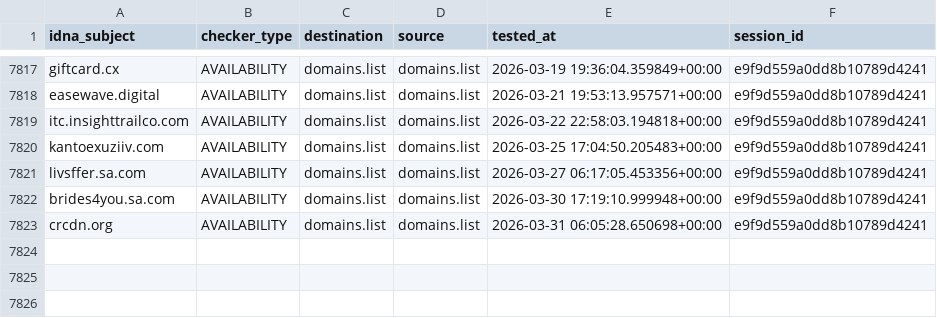
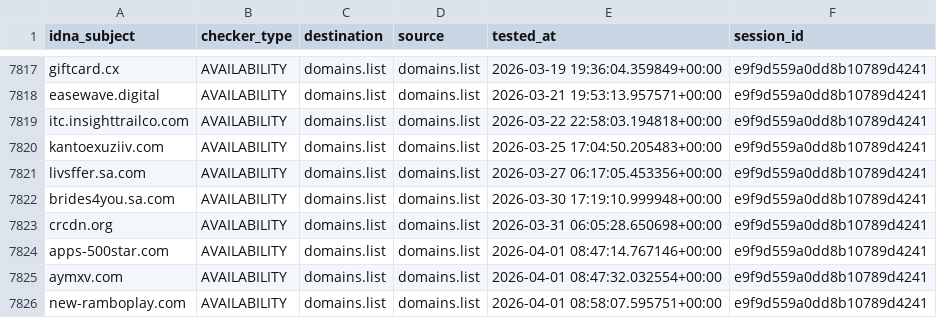
Before and after one commit to Ultimate-Hosts-Blacklist/someonewhocares.org, a CSV file: output/domains.list/continue.csv, drawn as a sheet; only a part is shown, gaps mark what is left out; the diff names each change by its address in the sheet, - before the commit and + after, or states it on an @@ line.

```diff
--- a/output/domains.list/continue.csv
+++ b/output/domains.list/continue.csv
+row 7824: apps-500star.com | AVAILABILITY | domains.list | domains.list | 2026-04-01 08:47:14.767146+00:00 | e9f9d559a0dd8b10789d4241
+row 7825: aymxv.com | AVAILABILITY | domains.list | domains.list | 2026-04-01 08:47:32.032554+00:00 | e9f9d559a0dd8b10789d4241
+row 7826: new-ramboplay.com | AVAILABILITY | domains.list | domains.list | 2026-04-01 08:58:07.595751+00:00 | e9f9d559a0dd8b10789d4241
```
Also changed, not shown: 8 other files.
